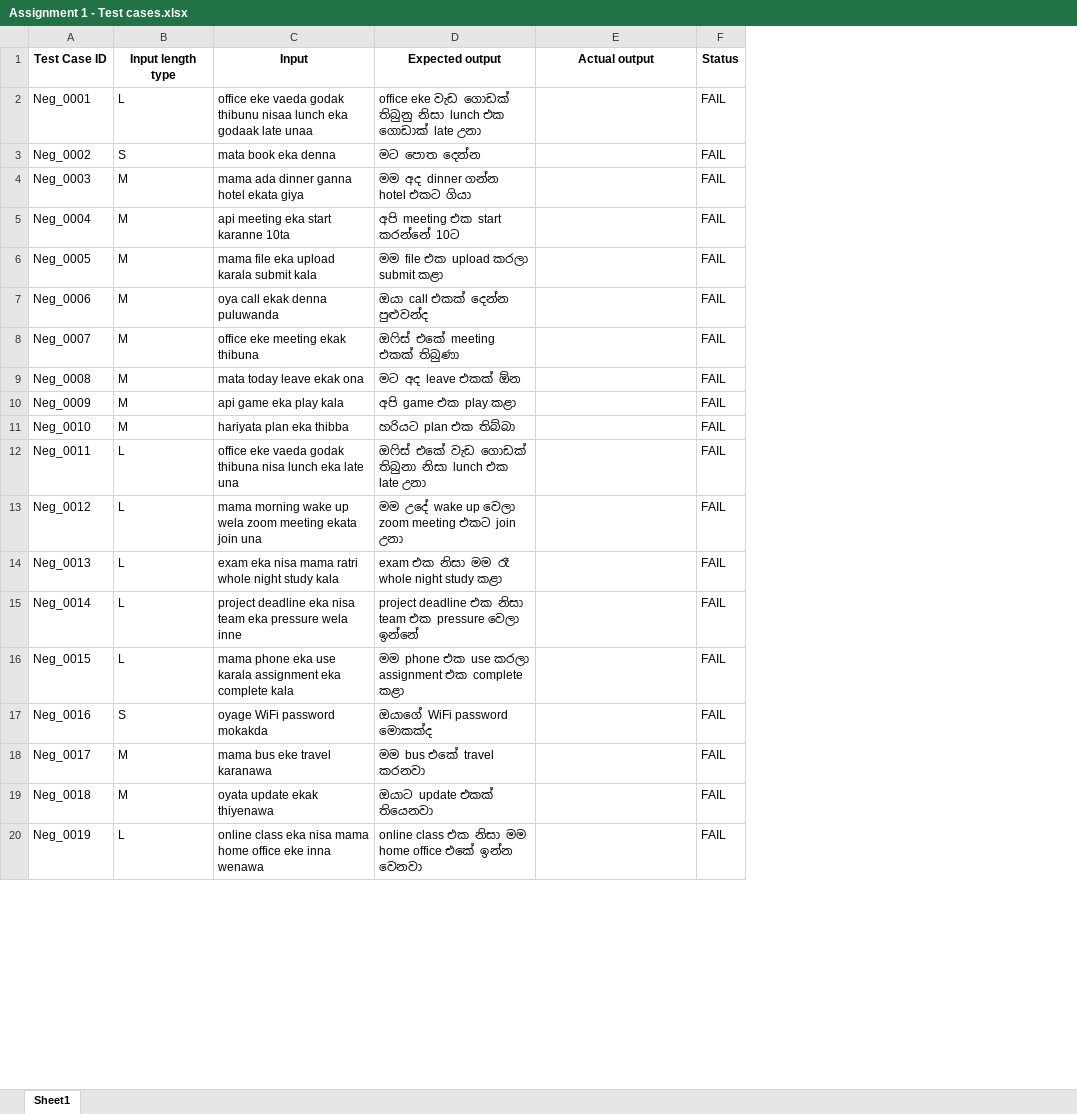
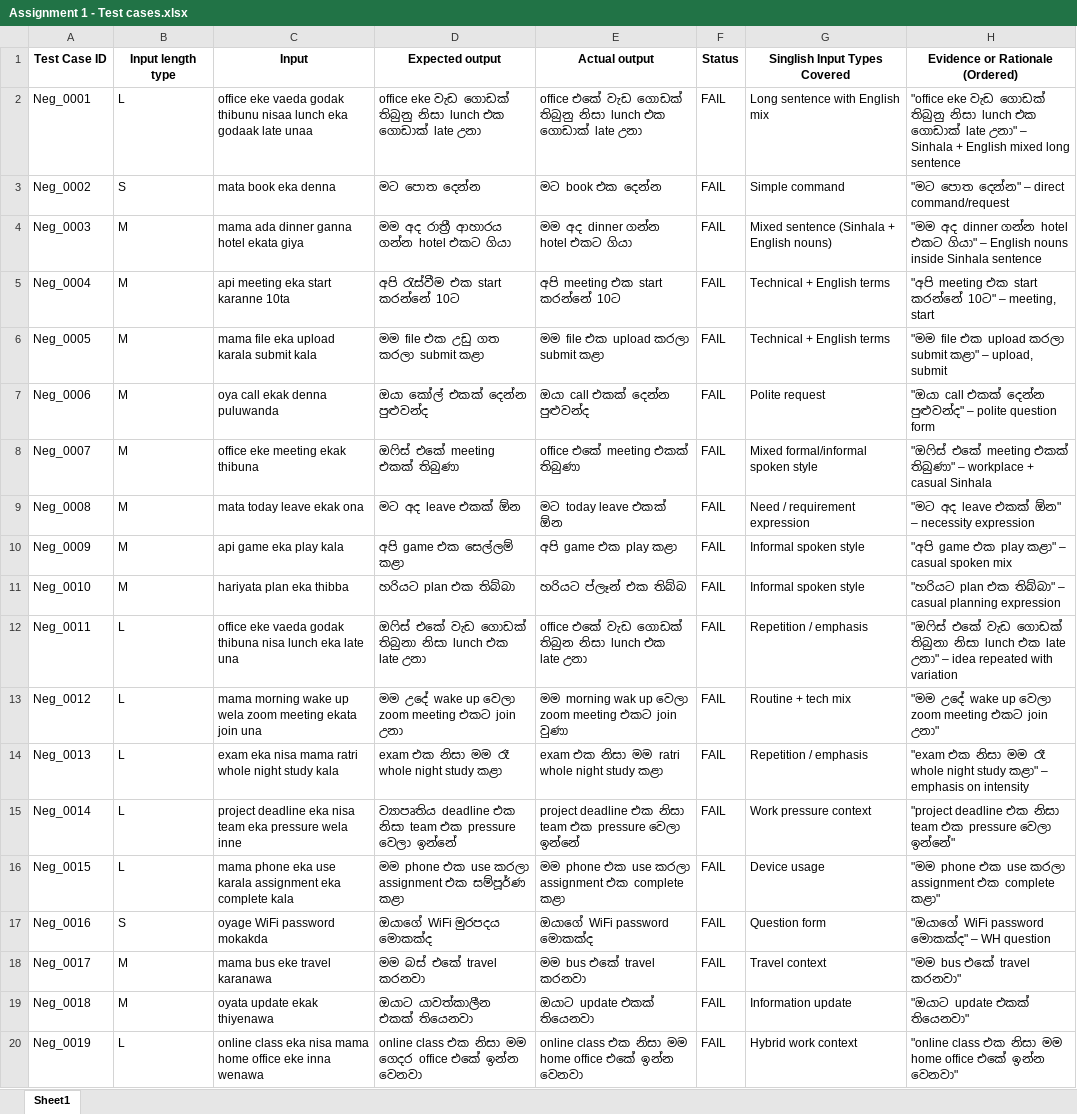
Before and after one commit to asankaekanayaka/ITPM-Assignment-1, an Excel workbook: Assignment 1 - Test cases.xlsx, sheet Sheet1, drawn as a sheet; only a part is shown; values as stored, in another font and other column widths than the file's, no borders; the diff covers the shown part only; the diff names each change by its address in the sheet, - before the commit and + after, or states it on an @@ line.

Commit message:
Update Assignment 1 - Test cases

```diff
--- a/Assignment 1 - Test cases.xlsx (sheet Sheet1)
+++ b/Assignment 1 - Test cases.xlsx (sheet Sheet1)
+column G (Singlish Input Types Covered), rows 2-20: Long sentence with English mix | Simple command | Mixed sentence (Sinhala + English nouns) | Technical + English terms | Technical + English terms | Polite request | Mixed formal/informal spoken style | Need / requirement expression | Informal spoken style | Informal spoken style | Repetition / emphasis | Routine + tech mix | Repetition / emphasis | Work pressure context | Device usage | Question form | Travel context | Information update | Hybrid work context
+column H (Evidence or Rationale (Ordered)), rows 2-20: "office eke වැඩ ගොඩක් තිබුනු නිසා lunch එක ගොඩාක් late උනා" – Sinhala + English mixed long sentence | "මට පොත දෙන්න" – direct command/request | "මම අද dinner ගන්න hotel එකට ගියා" – English nouns inside Sinhala sentence | "අපි meeting එක start කරන්නේ 10ට" – meeting, start | "මම file එක upload කරලා submit කළා" – upload, submit | "ඔයා call එකක් දෙන්න පුළුවන්ද" – polite question form | "ඔෆිස් එකේ meeting එකක් තිබුණා" – workplace + casual Sinhala | "මට අද leave එකක් ඕන" – necessity expression | "අපි game එක play කළා" – casual spoken mix | "හරියට plan එක තිබ්බා" – casual planning expression | "ඔෆිස් එකේ වැඩ ගොඩක් තිබුනා නිසා lunch එක late උනා" – idea repeated with variation | "මම උදේ wake up වෙලා zoom meeting එකට join උනා" | "exam එක නිසා මම රෑ whole night study කළා" – emphasis on intensity | "project deadline එක නිසා team එක pressure වෙලා ඉන්නේ" | "මම phone එක use කරලා assignment එක complete කළා" | "ඔයාගේ WiFi password මොකක්ද" – WH question | "මම bus එකේ travel කරනවා" | "ඔයාට update එකක් තියෙනවා" | "online class එක නිසා මම home office එකේ ඉන්න වෙනවා"
-E2 (Actual output): (empty)
+E2 (Actual output): office එකේ වැඩ ගොඩක් තිබුනු නිසා lunch එක ගොඩාක් late උනා
-E3 (Actual output): (empty)
+E3 (Actual output): මට book එක දෙන්න
-D4 (Expected output): මම අද dinner ගන්න hotel එකට ගියා
+D4 (Expected output): මම අද රාත්‍රී ආහාරය ගන්න hotel එකට ගියා
-E4 (Actual output): (empty)
+E4 (Actual output): මම අද dinner ගන්න hotel එකට ගියා
-D5 (Expected output): අපි meeting එක start කරන්නේ 10ට
+D5 (Expected output): අපි රැස්වීම එක start කරන්නේ 10ට
-E5 (Actual output): (empty)
+E5 (Actual output): අපි meeting එක start කරන්නේ 10ට
-D6 (Expected output): මම file එක upload කරලා submit කළා
+D6 (Expected output): මම file එක උඩු ගත කරලා submit කළා
-E6 (Actual output): (empty)
+E6 (Actual output): මම file එක upload කරලා submit කළා
-D7 (Expected output): ඔයා call එකක් දෙන්න පුළුවන්ද
+D7 (Expected output): ඔයා කෝල් එකක් දෙන්න පුළුවන්ද
-E7 (Actual output): (empty)
+E7 (Actual output): ඔයා call එකක් දෙන්න පුළුවන්ද
-E8 (Actual output): (empty)
+E8 (Actual output): office එකේ meeting එකක් තිබුණා
-E9 (Actual output): (empty)
+E9 (Actual output): මට today leave එකක් ඕන
-D10 (Expected output): අපි game එක play කළා
+D10 (Expected output): අපි game එක සෙල්ලම් කළා
-E10 (Actual output): (empty)
+E10 (Actual output): අපි game එක play කළා
-E11 (Actual output): (empty)
+E11 (Actual output): හරියට ප්ලෑන් එක තිබ්බ
-E12 (Actual output): (empty)
+E12 (Actual output): office එකේ වැඩ ගොඩක් තිබුන නිසා lunch එක late උනා
-E13 (Actual output): (empty)
+E13 (Actual output): මම morning wak up වෙලා zoom meeting එකට join වුණා
-E14 (Actual output): (empty)
+E14 (Actual output): exam එක නිසා මම ratri whole night study කළා
-D15 (Expected output): project deadline එක…
+D15 (Expected output): ව්‍යාපෘතිය deadline එක…
-E15 (Actual output): (empty)
+E15 (Actual output): project deadline එක නිසා team එක pressure වෙලා ඉන්නේ
-D16 (Expected output): …assignment එක complete කළා
+D16 (Expected output): …assignment එක සම්පූර්ණ කළා
-E16 (Actual output): (empty)
+E16 (Actual output): මම phone එක use කරලා assignment එක complete කළා
-D17 (Expected output): ඔයාගේ WiFi password මොකක්ද
+D17 (Expected output): ඔයාගේ WiFi මුරපදය මොකක්ද
-E17 (Actual output): (empty)
+E17 (Actual output): ඔයාගේ WiFi password මොකක්ද
-D18 (Expected output): මම bus එකේ travel කරනවා
+D18 (Expected output): මම බස් එකේ travel කරනවා
-E18 (Actual output): (empty)
+E18 (Actual output): මම bus එකේ travel කරනවා
-D19 (Expected output): ඔයාට update එකක් තියෙනවා
+D19 (Expected output): ඔයාට යාවත්කාලීන එකක් තියෙනවා
-E19 (Actual output): (empty)
+E19 (Actual output): ඔයාට update එකක් තියෙනවා
-D20 (Expected output): …නිසා මම home office එකේ…
+D20 (Expected output): …නිසා මම ගෙදර office එකේ…
-E20 (Actual output): (empty)
+E20 (Actual output): online class එක නිසා මම home office එකේ ඉන්න වෙනවා
```
Also changed, not shown: 61 edited cells elsewhere in this sheet.
